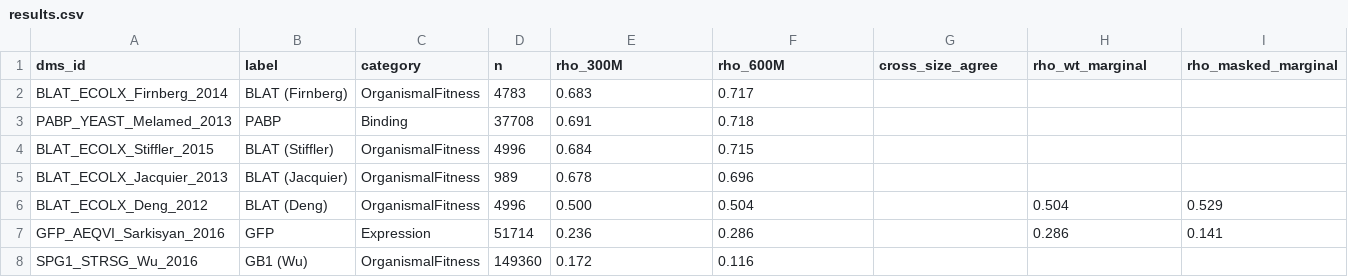
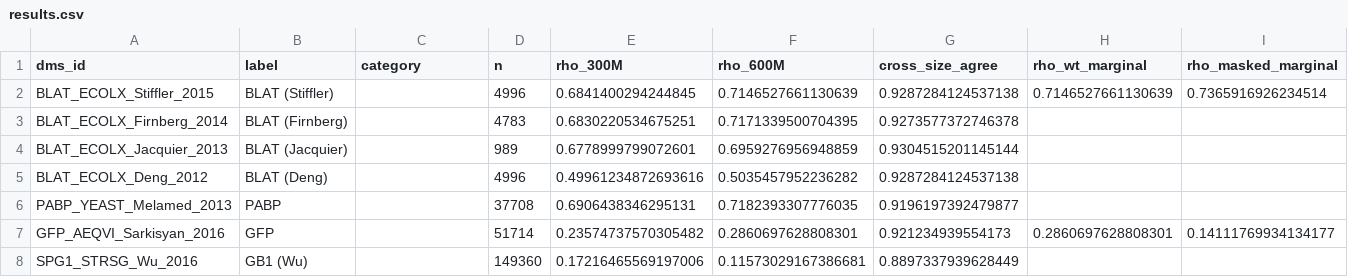
Before and after one commit to crisprking/esm-trust, a CSV file: results/results.csv, drawn as a sheet.

Commit message:
Add keystone figure (confidence vs accuracy) from measured cross-size agreement; refresh results.csv and figures; finalize article

```diff
--- a/results/results.csv
+++ b/results/results.csv
@@ -1,8 +1,8 @@
 dms_id,label,category,n,rho_300M,rho_600M,cross_size_agree,rho_wt_marginal,rho_masked_marginal
-BLAT_ECOLX_Firnberg_2014,BLAT (Firnberg),OrganismalFitness,4783,0.683,0.717,,,
-PABP_YEAST_Melamed_2013,PABP,Binding,37708,0.691,0.718,,,
-BLAT_ECOLX_Stiffler_2015,BLAT (Stiffler),OrganismalFitness,4996,0.684,0.715,,,
-BLAT_ECOLX_Jacquier_2013,BLAT (Jacquier),OrganismalFitness,989,0.678,0.696,,,
-BLAT_ECOLX_Deng_2012,BLAT (Deng),OrganismalFitness,4996,0.500,0.504,,0.504,0.529
-GFP_AEQVI_Sarkisyan_2016,GFP,Expression,51714,0.236,0.286,,0.286,0.141
-SPG1_STRSG_Wu_2016,GB1 (Wu),OrganismalFitness,149360,0.172,0.116,,,
+BLAT_ECOLX_Stiffler_2015,BLAT (Stiffler),,4996,0.6841400294244845,0.7146527661130639,0.9287284124537138,0.7146527661130639,0.7365916926234514
+BLAT_ECOLX_Firnberg_2014,BLAT (Firnberg),,4783,0.6830220534675251,0.7171339500704395,0.9273577372746378,,
+BLAT_ECOLX_Jacquier_2013,BLAT (Jacquier),,989,0.6778999799072601,0.6959276956948859,0.9304515201145144,,
+BLAT_ECOLX_Deng_2012,BLAT (Deng),,4996,0.49961234872693616,0.5035457952236282,0.9287284124537138,,
+PABP_YEAST_Melamed_2013,PABP,,37708,0.6906438346295131,0.7182393307776035,0.9196197392479877,,
+GFP_AEQVI_Sarkisyan_2016,GFP,,51714,0.23574737570305482,0.2860697628808301,0.921234939554173,0.2860697628808301,0.14111769934134177
+SPG1_STRSG_Wu_2016,GB1 (Wu),,149360,0.17216465569197006,0.11573029167386681,0.8897337939628449,,
```
Also changed, not shown: 5 other files.
